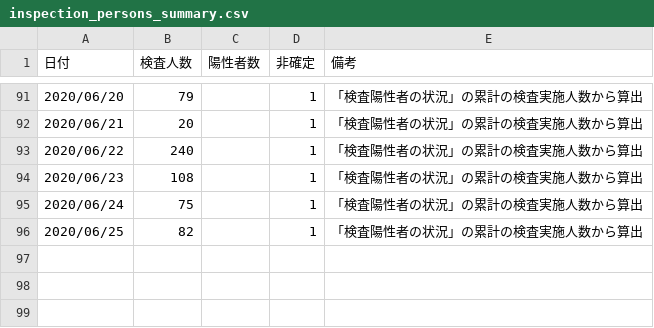
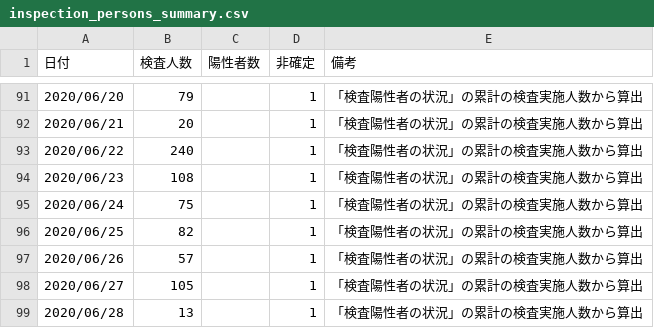
Before and after one commit to yoshitaka7/covid19, a CSV file: inspection_persons_summary.csv, drawn as a sheet; only a part is shown, gaps mark what is left out.

Commit message:
update data

```diff
--- a/inspection_persons_summary.csv
+++ b/inspection_persons_summary.csv
@@ -96 +96,4 @@
 2020/06/25,82,,1,「検査陽性者の状況」の累計の検査実施人数から算出
+2020/06/26,57,,1,「検査陽性者の状況」の累計の検査実施人数から算出
+2020/06/27,105,,1,「検査陽性者の状況」の累計の検査実施人数から算出
+2020/06/28,13,,1,「検査陽性者の状況」の累計の検査実施人数から算出
```
Also changed, not shown: inspections_summary.csv, 1 other file.
